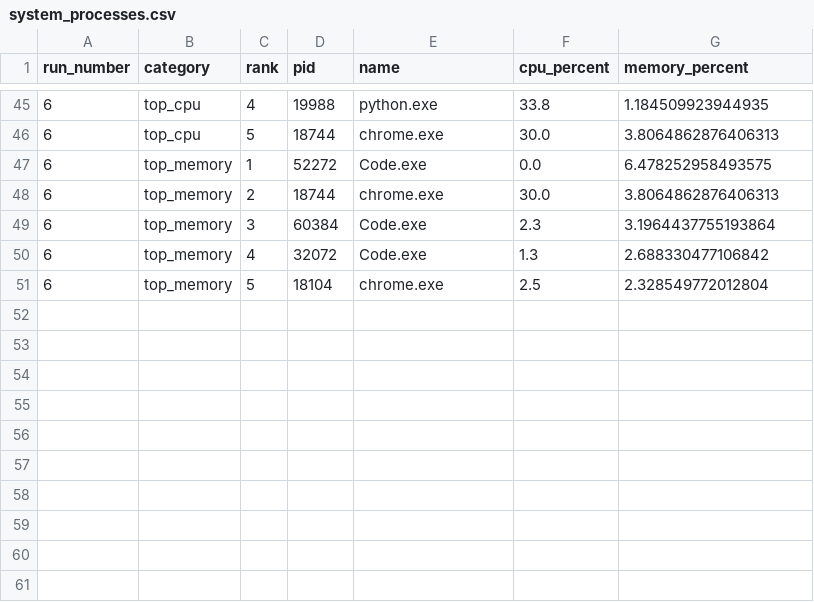
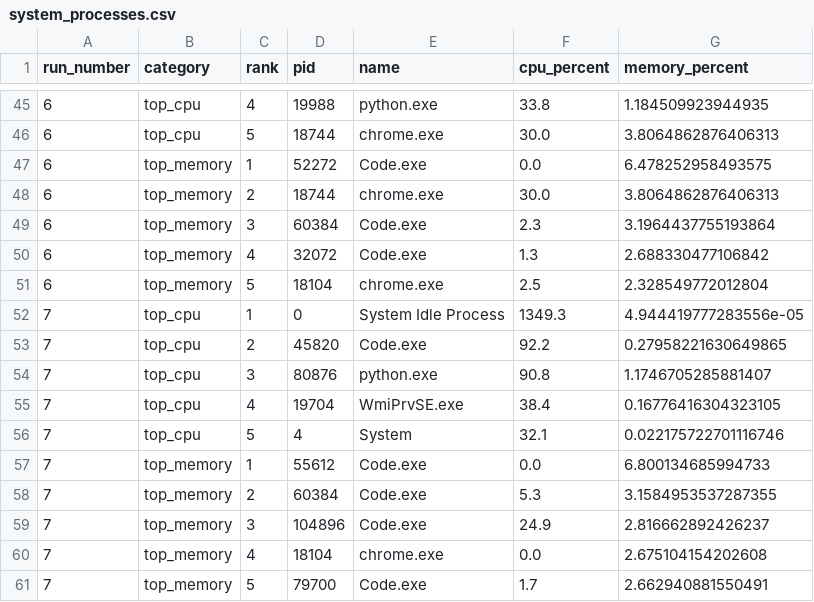
Before and after one commit to Aranya-dev-07/AI-CYBER-SECURITY-AND-SYSTEM-HEALTH-MONITOR-v3.0, a CSV file: backend/data/system_processes.csv, drawn as a sheet; only a part is shown, gaps mark what is left out.

```diff
--- a/backend/data/system_processes.csv
+++ b/backend/data/system_processes.csv
@@ -51 +51,11 @@ run_number,category,rank,pid,name,cpu_percent,memory_percent
 6,top_memory,5,18104,chrome.exe,2.5,2.328549772012804
+7,top_cpu,1,0,System Idle Process,1349.3,4.944419777283556e-05
+7,top_cpu,2,45820,Code.exe,92.2,0.27958221630649865
+7,top_cpu,3,80876,python.exe,90.8,1.1746705285881407
+7,top_cpu,4,19704,WmiPrvSE.exe,38.4,0.16776416304323105
+7,top_cpu,5,4,System,32.1,0.022175722701116746
+7,top_memory,1,55612,Code.exe,0.0,6.800134685994733
+7,top_memory,2,60384,Code.exe,5.3,3.1584953537287355
+7,top_memory,3,104896,Code.exe,24.9,2.816662892426237
+7,top_memory,4,18104,chrome.exe,0.0,2.675104154202608
+7,top_memory,5,79700,Code.exe,1.7,2.662940881550491
```
Also changed, not shown: backend/data/system_metrics.csv, backend/data/system_report.csv, 11 other files.
